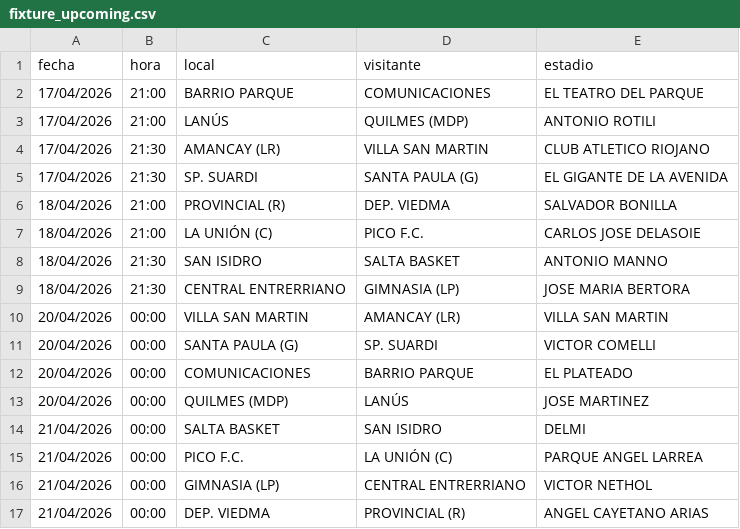
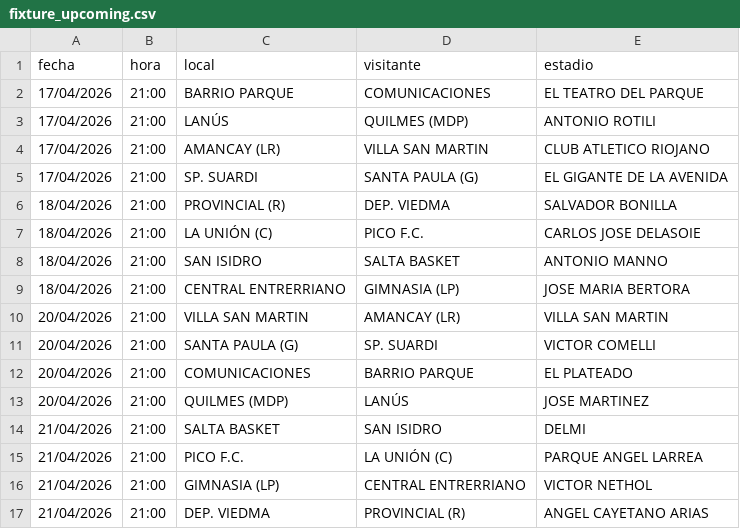
Before and after one commit to Lucasellero/liga_argentina, a CSV file: liga_argentina/docs/fixture_upcoming.csv, drawn as a sheet.

```diff
--- a/liga_argentina/docs/fixture_upcoming.csv
+++ b/liga_argentina/docs/fixture_upcoming.csv
@@ -3,15 +3,15 @@ fecha,hora,local,visitante,estadio
 17/04/2026,21:00,LANÚS,QUILMES (MDP),ANTONIO ROTILI
-17/04/2026,21:30,AMANCAY (LR),VILLA SAN MARTIN,CLUB ATLETICO RIOJANO
-17/04/2026,21:30,SP. SUARDI,SANTA PAULA (G),EL GIGANTE DE LA AVENIDA
+17/04/2026,21:00,AMANCAY (LR),VILLA SAN MARTIN,CLUB ATLETICO RIOJANO
+17/04/2026,21:00,SP. SUARDI,SANTA PAULA (G),EL GIGANTE DE LA AVENIDA
 18/04/2026,21:00,PROVINCIAL (R),DEP. VIEDMA,SALVADOR BONILLA
 18/04/2026,21:00,LA UNIÓN (C),PICO F.C.,CARLOS JOSE DELASOIE
-18/04/2026,21:30,SAN ISIDRO,SALTA BASKET,ANTONIO MANNO
-18/04/2026,21:30,CENTRAL ENTRERRIANO,GIMNASIA (LP),JOSE MARIA BERTORA
-20/04/2026,00:00,VILLA SAN MARTIN,AMANCAY (LR),VILLA SAN MARTIN
-20/04/2026,00:00,SANTA PAULA (G),SP. SUARDI,VICTOR COMELLI
-20/04/2026,00:00,COMUNICACIONES,BARRIO PARQUE,EL PLATEADO
-20/04/2026,00:00,QUILMES (MDP),LANÚS,JOSE MARTINEZ
-21/04/2026,00:00,SALTA BASKET,SAN ISIDRO,DELMI
-21/04/2026,00:00,PICO F.C.,LA UNIÓN (C),PARQUE ANGEL LARREA
-21/04/2026,00:00,GIMNASIA (LP),CENTRAL ENTRERRIANO,VICTOR NETHOL
-21/04/2026,00:00,DEP. VIEDMA,PROVINCIAL (R),ANGEL CAYETANO ARIAS
+18/04/2026,21:00,SAN ISIDRO,SALTA BASKET,ANTONIO MANNO
+18/04/2026,21:00,CENTRAL ENTRERRIANO,GIMNASIA (LP),JOSE MARIA BERTORA
+20/04/2026,21:00,VILLA SAN MARTIN,AMANCAY (LR),VILLA SAN MARTIN
+20/04/2026,21:00,SANTA PAULA (G),SP. SUARDI,VICTOR COMELLI
+20/04/2026,21:00,COMUNICACIONES,BARRIO PARQUE,EL PLATEADO
+20/04/2026,21:00,QUILMES (MDP),LANÚS,JOSE MARTINEZ
+21/04/2026,21:00,SALTA BASKET,SAN ISIDRO,DELMI
+21/04/2026,21:00,PICO F.C.,LA UNIÓN (C),PARQUE ANGEL LARREA
+21/04/2026,21:00,GIMNASIA (LP),CENTRAL ENTRERRIANO,VICTOR NETHOL
+21/04/2026,21:00,DEP. VIEDMA,PROVINCIAL (R),ANGEL CAYETANO ARIAS
```
